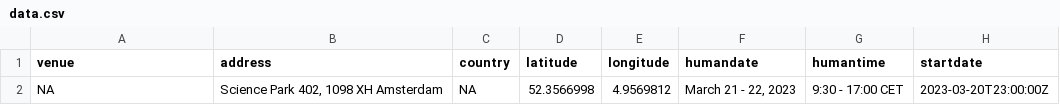
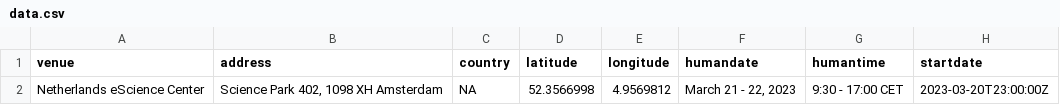
Before and after one commit to esciencecenter-digital-skills/2023-03-21-ds-intermediate-python, a CSV file: _data/data.csv, drawn as a sheet; only a part is shown; the diff names each change by its address in the sheet, - before the commit and + after, or states it on an @@ line.

Commit message:
Add venu

```diff
--- a/_data/data.csv
+++ b/_data/data.csv
-A2 (venue): NA
+A2 (venue): Netherlands eScience Center
```
